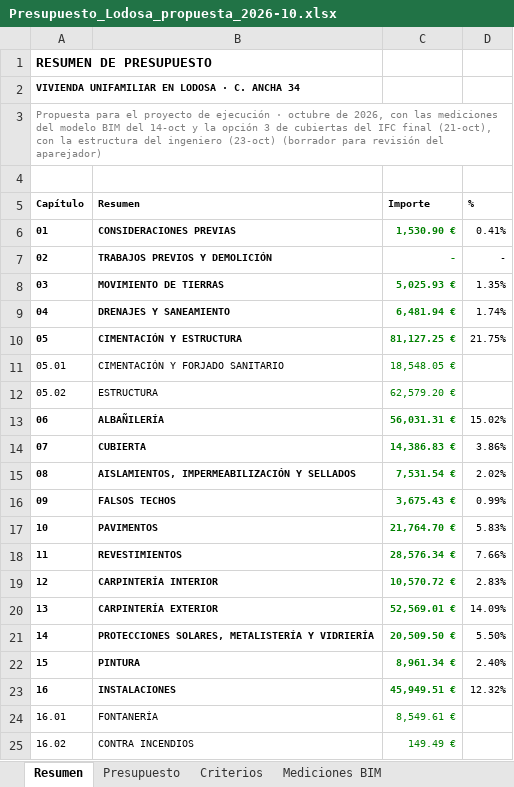
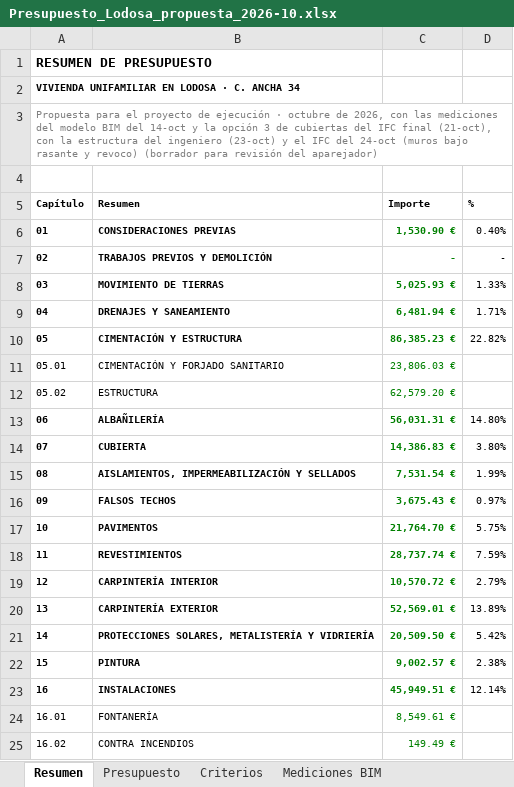
Before and after one commit to kikeelrojo/visor-arrova, an Excel workbook: datos/lodosa/presupuestos/Presupuesto_Lodosa_propuesta_2026-10.xlsx, sheet Resumen, drawn as a sheet; only a part is shown; values as stored, in another font and other column widths than the file's, no borders; the diff covers the shown part only; the diff names each change by its address in the sheet, - before the commit and + after, or states it on an @@ line.

```diff
--- a/datos/lodosa/presupuestos/Presupuesto_Lodosa_propuesta_2026-10.xlsx (sheet Resumen)
+++ b/datos/lodosa/presupuestos/Presupuesto_Lodosa_propuesta_2026-10.xlsx (sheet Resumen)
-A3 (Capítulo): …ingeniero (23-oct) (borrador para…
+A3 (Capítulo): …ingeniero (23-oct) y el IFC del 24-oct (muros bajo rasante y revoco) (borrador para…
-D6 (%): 0.41%
+D6 (%): 0.40%
-D8 (%): 1.35%
+D8 (%): 1.33%
-D9 (%): 1.74%
+D9 (%): 1.71%
-C10 (Importe): 81,127.25 €
+C10 (Importe): 86,385.23 €
-D10 (%): 21.75%
+D10 (%): 22.82%
-C11 (Importe): 18,548.05 €
+C11 (Importe): 23,806.03 €
-D13 (%): 15.02%
+D13 (%): 14.80%
-D14 (%): 3.86%
+D14 (%): 3.80%
-D15 (%): 2.02%
+D15 (%): 1.99%
-D16 (%): 0.99%
+D16 (%): 0.97%
-D17 (%): 5.83%
+D17 (%): 5.75%
-C18 (Importe): 28,576.34 €
+C18 (Importe): 28,737.74 €
-D18 (%): 7.66%
+D18 (%): 7.59%
-D19 (%): 2.83%
+D19 (%): 2.79%
-D20 (%): 14.09%
+D20 (%): 13.89%
-D21 (%): 5.50%
+D21 (%): 5.42%
-C22 (Importe): 8,961.34 €
+C22 (Importe): 9,002.57 €
-D22 (%): 2.40%
+D22 (%): 2.38%
-D23 (%): 12.32%
+D23 (%): 12.14%
```
Also changed, not shown: 10 edited cells elsewhere in this sheet, sheet Mediciones BIM, sheet Presupuesto, datos/lodosa/presupuestos/Presupuesto_Conjunto_Lodosa_2026-10.xlsx, 5 other files.
